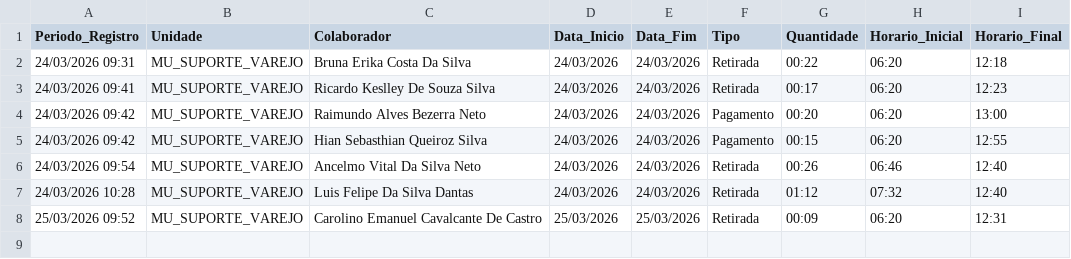
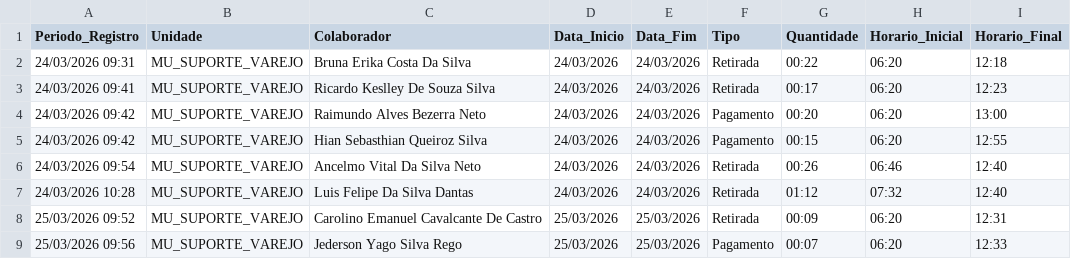
Before and after one commit to krepss/brisanet-dashboard, a CSV file: escalas_banco_horas.csv, drawn as a sheet; the diff names each change by its address in the sheet, - before the commit and + after, or states it on an @@ line.

```diff
--- a/escalas_banco_horas.csv
+++ b/escalas_banco_horas.csv
+row 9: 25/03/2026 09:56 | MU_SUPORTE_VAREJO | Jederson Yago Silva Rego | 25/03/2026 | 25/03/2026 | Pagamento | 00:07 | 06:20 | 12:33
```
